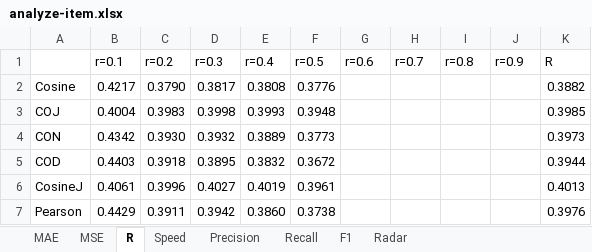
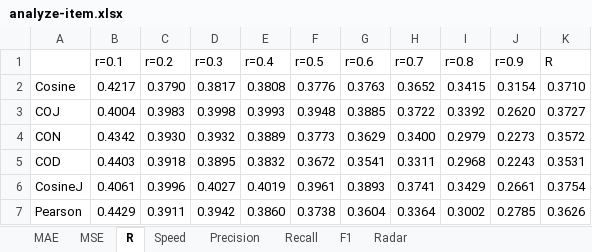
Before and after one commit to locnguyenacademic/sim, an Excel workbook: 2_design/asim/artifacts/testing/analyze-item.xlsx, sheet R, drawn as a sheet; only a part is shown; values as stored, in another font and other column widths than the file's, no borders; the diff covers the shown part only; the diff names each change by its address in the sheet, - before the commit and + after, or states it on an @@ line.

```diff
--- a/2_design/asim/artifacts/testing/analyze-item.xlsx (sheet R)
+++ b/2_design/asim/artifacts/testing/analyze-item.xlsx (sheet R)
-G2 (r=0.6): (empty)
+G2 (r=0.6): 0.3763
-H2 (r=0.7): (empty)
+H2 (r=0.7): 0.3652
-I2 (r=0.8): (empty)
+I2 (r=0.8): 0.3415
-J2 (r=0.9): (empty)
+J2 (r=0.9): 0.3154
-K2 (R): 0.3882
+K2 (R): 0.3710
-G3 (r=0.6): (empty)
+G3 (r=0.6): 0.3885
-H3 (r=0.7): (empty)
+H3 (r=0.7): 0.3722
-I3 (r=0.8): (empty)
+I3 (r=0.8): 0.3392
-J3 (r=0.9): (empty)
+J3 (r=0.9): 0.2620
-K3 (R): 0.3985
+K3 (R): 0.3727
-G4 (r=0.6): (empty)
+G4 (r=0.6): 0.3629
-H4 (r=0.7): (empty)
+H4 (r=0.7): 0.3400
-I4 (r=0.8): (empty)
+I4 (r=0.8): 0.2979
-J4 (r=0.9): (empty)
+J4 (r=0.9): 0.2273
-K4 (R): 0.3973
+K4 (R): 0.3572
-G5 (r=0.6): (empty)
+G5 (r=0.6): 0.3541
-H5 (r=0.7): (empty)
+H5 (r=0.7): 0.3311
-I5 (r=0.8): (empty)
+I5 (r=0.8): 0.2968
-J5 (r=0.9): (empty)
+J5 (r=0.9): 0.2243
-K5 (R): 0.3944
+K5 (R): 0.3531
-G6 (r=0.6): (empty)
+G6 (r=0.6): 0.3893
-H6 (r=0.7): (empty)
+H6 (r=0.7): 0.3741
-I6 (r=0.8): (empty)
+I6 (r=0.8): 0.3429
-J6 (r=0.9): (empty)
+J6 (r=0.9): 0.2661
-K6 (R): 0.4013
+K6 (R): 0.3754
-G7 (r=0.6): (empty)
+G7 (r=0.6): 0.3604
-H7 (r=0.7): (empty)
+H7 (r=0.7): 0.3364
-I7 (r=0.8): (empty)
+I7 (r=0.8): 0.3002
-J7 (r=0.9): (empty)
+J7 (r=0.9): 0.2785
-K7 (R): 0.3976
+K7 (R): 0.3626
```
Also changed, not shown: 134 edited cells elsewhere in this sheet, sheet Speed, sheet MSE, sheet MAE, sheet Radar, charts or pictures, 2_design/asim/artifacts/testing/analyze-user.xlsx, 1 other file.
